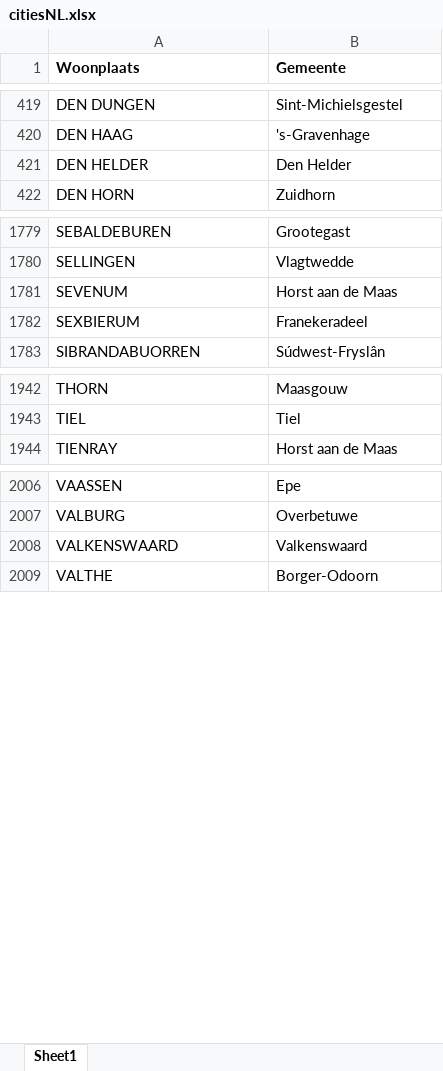
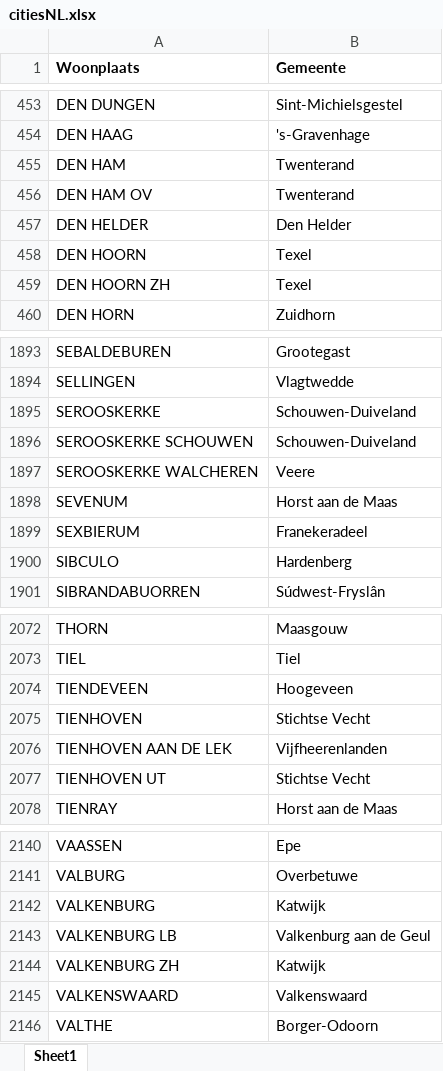
Before and after one commit to rusne/lma-data-pipeline, an Excel workbook: Spatial_data/citiesNL.xlsx, sheet Sheet1, drawn as a sheet; only a part is shown, gaps mark what is left out; values as stored, in another font and other column widths than the file's, no borders; the diff covers the shown part only; the diff names each change by its address in the sheet, - before the commit and + after, or states it on an @@ line.

```diff
--- a/Spatial_data/citiesNL.xlsx (sheet Sheet1)
+++ b/Spatial_data/citiesNL.xlsx (sheet Sheet1)
@@ row 2373 moved to row 455: DEN HAM @@
+row 456: DEN HAM OV | Twenterand
@@ row 2374 moved to row 458: DEN HOORN @@
+row 459: DEN HOORN ZH | Texel
@@ row 2410 moved to row 1895: SEROOSKERKE @@
+row 1896: SEROOSKERKE SCHOUWEN | Schouwen-Duiveland
+row 1897: SEROOSKERKE WALCHEREN | Veere
@@ row 2411 moved to row 1900: SIBCULO @@
@@ row 2418 moved to row 2074: TIENDEVEEN @@
@@ row 2419 moved to row 2075: TIENHOVEN @@
+row 2076: TIENHOVEN AAN DE LEK | Vijfheerenlanden
+row 2077: TIENHOVEN UT | Stichtse Vecht
@@ row 2420 moved to row 2142: VALKENBURG @@
+row 2143: VALKENBURG LB | Valkenburg aan de Geul
+row 2144: VALKENBURG ZH | Katwijk
```
Also changed, not shown: 81 added rows and 64 moved rows elsewhere in this sheet.
